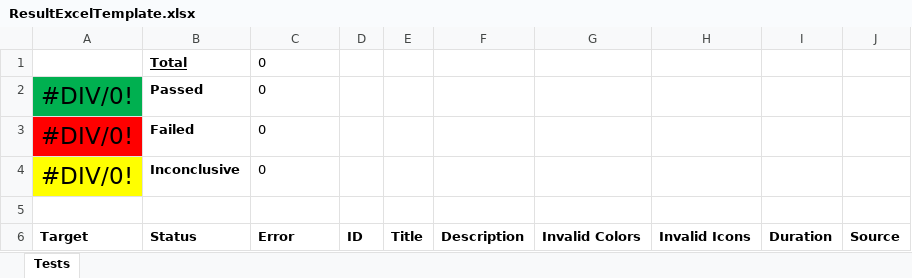
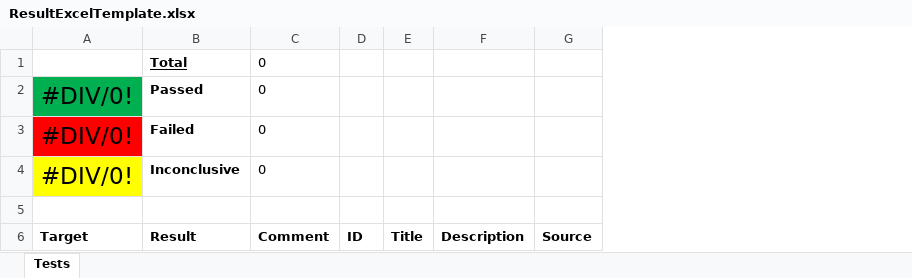
Before and after one commit to markuskebne/SiteCrawler, an Excel workbook: SiteCrawler/ResultExcelTemplate.xlsx, sheet Tests, drawn as a sheet; values as stored, in another font and other column widths than the file's, no borders; conditional formats not drawn; the diff names each change by its address in the sheet, - before the commit and + after, or states it on an @@ line.

Commit message:
- Brytit ut tester till separata filer - Lagt till TestResults property till Page

```diff
--- a/SiteCrawler/ResultExcelTemplate.xlsx (sheet Tests)
+++ b/SiteCrawler/ResultExcelTemplate.xlsx (sheet Tests)
-column G, row 6: Invalid Colors
-column H, row 6: Invalid Icons
-column I, row 6: Duration
-B6: Status
+B6: Result
-C6: Error
+C6: Comment
```
Also changed, not shown: 12 other files.
